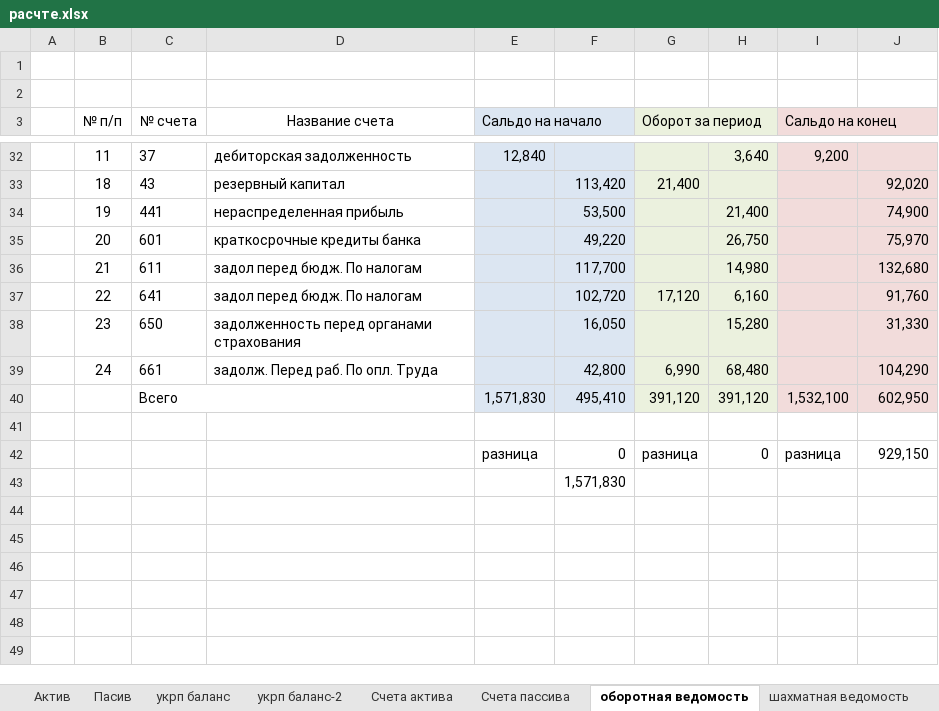
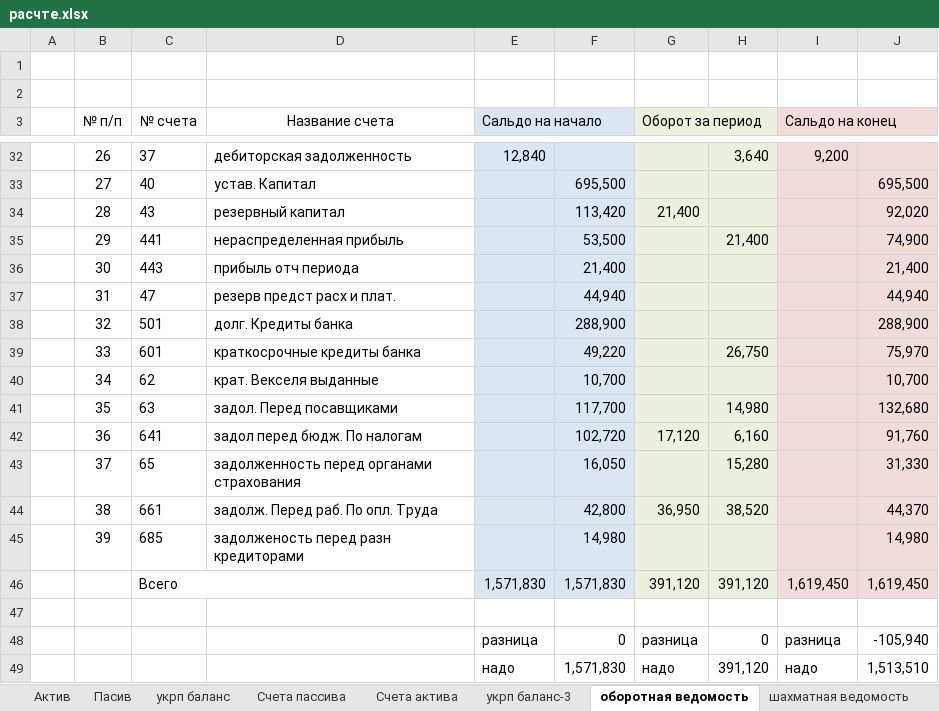
Before and after one commit to Antis28/Institute, an Excel workbook: Контрольные на 4-й семестр/Финансовый учет/Контрольная/расчте.xlsx, sheet оборотная ведомость, drawn as a sheet; only a part is shown, gaps mark what is left out; values as stored, in another font and other column widths than the file's, no borders; removed rows and columns are numbered as before the commit, all else as after; the diff covers the shown part only; the diff names each change by its address in the sheet, - before the commit and + after, or states it on an @@ line.

Commit message:
баланс

```diff
--- a/Контрольные на 4-й семестр/Финансовый учет/Контрольная/расчте.xlsx (sheet оборотная ведомость)
+++ b/Контрольные на 4-й семестр/Финансовый учет/Контрольная/расчте.xlsx (sheet оборотная ведомость)
-sheet tab: укрп баланс-2
+sheet tab: укрп баланс-3
@@ sheet tab order changed: Актив | Пасив | укрп баланс | Счета пассива | Счета актива | укрп баланс-3 | оборотная ведомость | шахматная ведомость @@
-B32 (№ п/п): 11
+B32 (№ п/п): 26
+row 33:  | 27 | 40 | устав. Капитал |  | 695,500 |  |  |  | 695,500
-B34 (№ п/п): 18
+B34 (№ п/п): 28
-B35 (№ п/п): 19
+B35 (№ п/п): 29
+row 36:  | 30 | 443 | прибыль отч периода |  | 21,400 |  |  |  | 21,400
+row 37:  | 31 | 47 | резерв предст расх и плат. |  | 44,940 |  |  |  | 44,940
+row 38:  | 32 | 501 | долг. Кредиты банка |  | 288,900 |  |  |  | 288,900
-B39 (№ п/п): 20
+B39 (№ п/п): 33
+row 40:  | 34 | 62 | крат. Векселя выданные |  | 10,700 |  |  |  | 10,700
-B41 (№ п/п): 21
+B41 (№ п/п): 35
-C41 (№ счета): 611
+C41 (№ счета): 63
-D41 (Название счета): задол перед бюдж. По налогам
+D41 (Название счета): задол. Перед посавщиками
-B42 (№ п/п): 22
+B42 (№ п/п): 36
-B43 (№ п/п): 23
+B43 (№ п/п): 37
-C43 (№ счета): 650
+C43 (№ счета): 65
-row 39:  | 24 | 661 | задолж. Перед раб. По опл. Труда |  | 42,800 | 6,990 | 68,480 |  | 104,290
+row 44:  | 38 | 661 | задолж. Перед раб. По опл. Труда |  | 42,800 | 36,950 | 38,520 |  | 44,370
+row 45:  | 39 | 685 | задолженость перед разн кредиторами |  | 14,980 |  |  |  | 14,980
-F46: 495,410
+F46: 1,571,830
-I46 (Сальдо на конец): 1,532,100
+I46 (Сальдо на конец): 1,619,450
-J46: 602,950
+J46: 1,619,450
-J48: 929,150
+J48: -105,940
-row 43:  |  |  |  |  | 1,571,830
+row 49:  |  |  |  | надо | 1,571,830 | надо | 391,120 | надо | 1,513,510
```
Also changed, not shown: 30 edited cells elsewhere in this sheet, sheet шахматная ведомость, sheet Счета пассива, other sheet tabs, formulas that keep their value.
